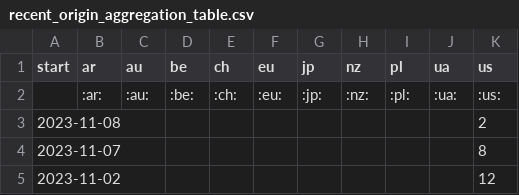
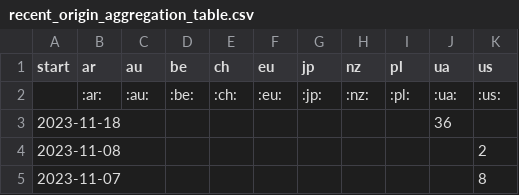
Before and after one commit to correctiv/ru-sanctions-dashboard, a CSV file: src/data/recent_origin_aggregation_table.csv, drawn as a sheet; only a part is shown; the shorter side is filled out with more unchanged rows; the diff names each change by its address in the sheet, - before the commit and + after, or states it on an @@ line.

Commit message:
:robot: automatic data build

```diff
--- a/src/data/recent_origin_aggregation_table.csv
+++ b/src/data/recent_origin_aggregation_table.csv
+row 3: 2023-11-18 |  |  |  |  |  |  |  |  | 36
```
Also changed, not shown: src/data/recent_schema_aggregation_de.csv, src/data/recent_schema_aggregation_en.csv, 2 other files.
